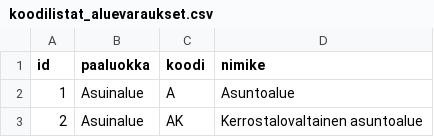
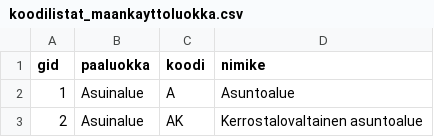
Before and after one commit to GispoCoding/qaava, a CSV file: yleiskaavan-tietomalli/Koodilistat/koodilistat_maankayttoluokka.csv (was yleiskaavan-tietomalli/Koodilistat/koodilistat_aluevaraukset.csv), drawn as a sheet; only a part is shown.

```diff
--- a/yleiskaavan-tietomalli/Koodilistat/koodilistat_aluevaraukset.csv
+++ b/yleiskaavan-tietomalli/Koodilistat/koodilistat_maankayttoluokka.csv
@@ -1,2 +1,2 @@
-id;paaluokka;koodi;nimike
+gid;paaluokka;koodi;nimike
 1;Asuinalue;A;Asuntoalue
```
Also changed, not shown: 6 other files.
